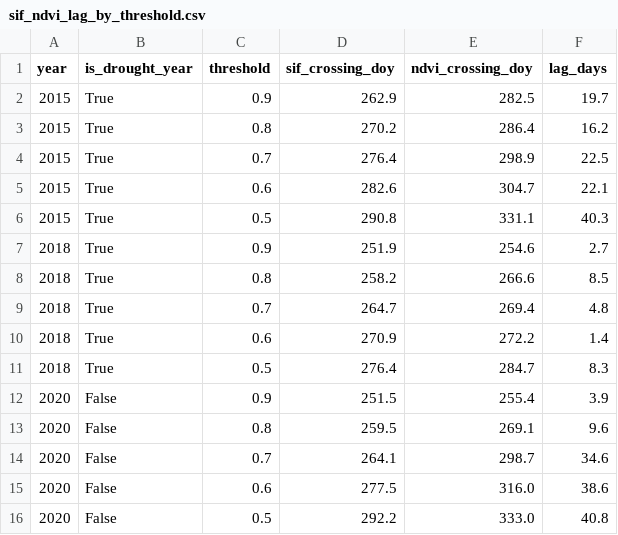
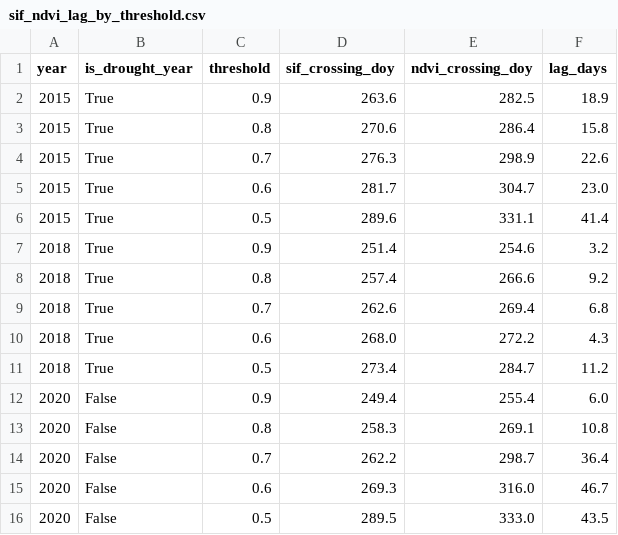
Before and after one commit to sakshimaske303-commits/GREEN_ALIBI, a CSV file: data/processed/sif_ndvi_lag_by_threshold.csv, drawn as a sheet.

```diff
--- a/data/processed/sif_ndvi_lag_by_threshold.csv
+++ b/data/processed/sif_ndvi_lag_by_threshold.csv
@@ -1,16 +1,16 @@
 year,is_drought_year,threshold,sif_crossing_doy,ndvi_crossing_doy,lag_days
-2015,True,0.9,262.9,282.5,19.7
-2015,True,0.8,270.2,286.4,16.2
-2015,True,0.7,276.4,298.9,22.5
-2015,True,0.6,282.6,304.7,22.1
-2015,True,0.5,290.8,331.1,40.3
-2018,True,0.9,251.9,254.6,2.7
-2018,True,0.8,258.2,266.6,8.5
-2018,True,0.7,264.7,269.4,4.8
-2018,True,0.6,270.9,272.2,1.4
-2018,True,0.5,276.4,284.7,8.3
-2020,False,0.9,251.5,255.4,3.9
-2020,False,0.8,259.5,269.1,9.6
-2020,False,0.7,264.1,298.7,34.6
-2020,False,0.6,277.5,316.0,38.6
-2020,False,0.5,292.2,333.0,40.8
+2015,True,0.9,263.6,282.5,18.9
+2015,True,0.8,270.6,286.4,15.8
+2015,True,0.7,276.3,298.9,22.6
+2015,True,0.6,281.7,304.7,23.0
+2015,True,0.5,289.6,331.1,41.4
+2018,True,0.9,251.4,254.6,3.2
+2018,True,0.8,257.4,266.6,9.2
+2018,True,0.7,262.6,269.4,6.8
+2018,True,0.6,268.0,272.2,4.3
+2018,True,0.5,273.4,284.7,11.2
+2020,False,0.9,249.4,255.4,6.0
+2020,False,0.8,258.3,269.1,10.8
+2020,False,0.7,262.2,298.7,36.4
+2020,False,0.6,269.3,316.0,46.7
+2020,False,0.5,289.5,333.0,43.5
```
Also changed, not shown: data/processed/final_summary_rainfall_lag.csv, data/processed/marathwada_sif_ndvi_merged.csv, 36 other files.
